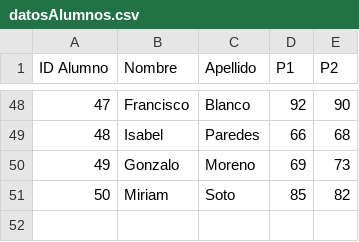
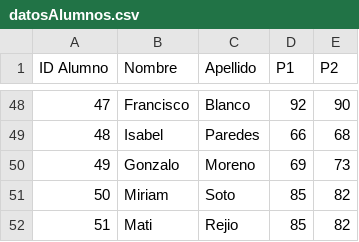
Before and after one commit to Franciscofuhr/archivosjson, a CSV file: datosAlumnos.csv, drawn as a sheet; only a part is shown, gaps mark what is left out.

```diff
--- a/datosAlumnos.csv
+++ b/datosAlumnos.csv
@@ -51 +51,2 @@ ID Alumno;Nombre;Apellido;P1;P2
 50;Miriam;Soto;85;82
+51;Mati;Rejio;85;82
```
Also changed, not shown: 1 other file.
